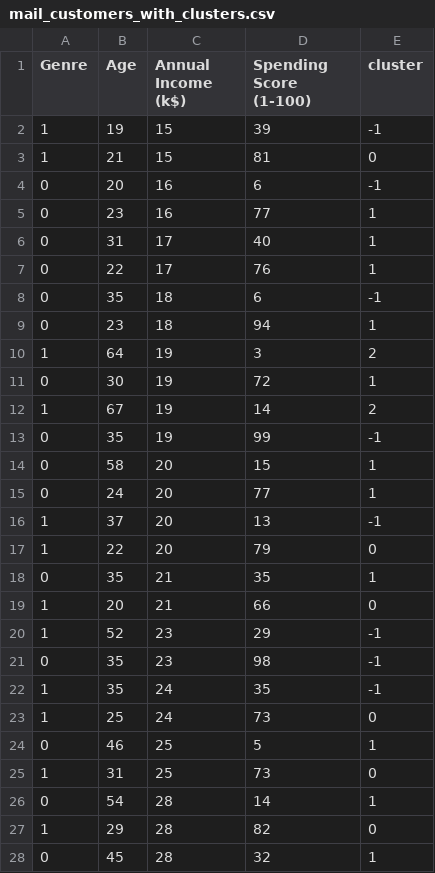
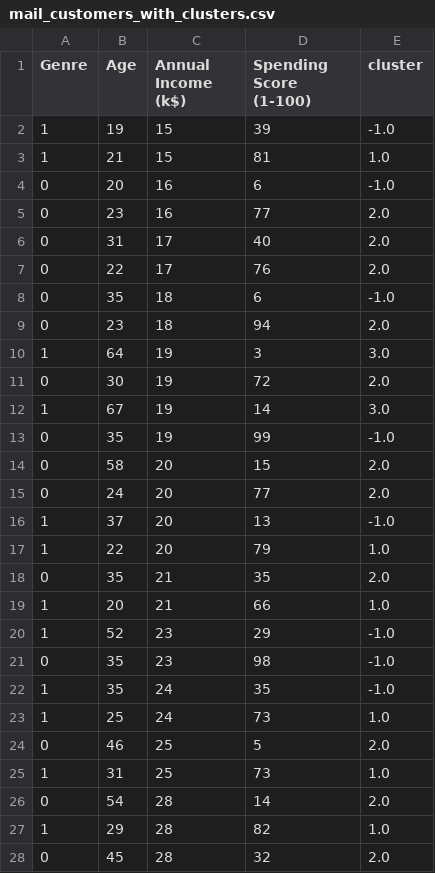
Before and after one commit to marlenawojcik/ML, a CSV file: mail_customers_with_clusters.csv, drawn as a sheet; only a part is shown; the diff covers the shown part only.

Commit message:
mała poprawka

```diff
--- a/mail_customers_with_clusters.csv
+++ b/mail_customers_with_clusters.csv
@@ -1,28 +1,28 @@
 Genre,Age,Annual Income (k$),Spending Score (1-100),cluster
-1,19,15,39,-1
-1,21,15,81,0
-0,20,16,6,-1
-0,23,16,77,1
-0,31,17,40,1
-0,22,17,76,1
-0,35,18,6,-1
-0,23,18,94,1
-1,64,19,3,2
-0,30,19,72,1
-1,67,19,14,2
-0,35,19,99,-1
-0,58,20,15,1
-0,24,20,77,1
-1,37,20,13,-1
-1,22,20,79,0
-0,35,21,35,1
-1,20,21,66,0
-1,52,23,29,-1
-0,35,23,98,-1
-1,35,24,35,-1
-1,25,24,73,0
-0,46,25,5,1
-1,31,25,73,0
-0,54,28,14,1
-1,29,28,82,0
-0,45,28,32,1
+1,19,15,39,-1.0
+1,21,15,81,1.0
+0,20,16,6,-1.0
+0,23,16,77,2.0
+0,31,17,40,2.0
+0,22,17,76,2.0
+0,35,18,6,-1.0
+0,23,18,94,2.0
+1,64,19,3,3.0
+0,30,19,72,2.0
+1,67,19,14,3.0
+0,35,19,99,-1.0
+0,58,20,15,2.0
+0,24,20,77,2.0
+1,37,20,13,-1.0
+1,22,20,79,1.0
+0,35,21,35,2.0
+1,20,21,66,1.0
+1,52,23,29,-1.0
+0,35,23,98,-1.0
+1,35,24,35,-1.0
+1,25,24,73,1.0
+0,46,25,5,2.0
+1,31,25,73,1.0
+0,54,28,14,2.0
+1,29,28,82,1.0
+0,45,28,32,2.0
```
Also changed, not shown: 173 edited cells elsewhere in this file.
